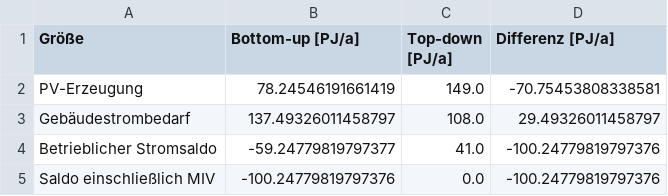
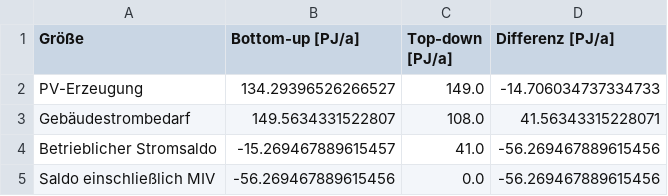
Before and after one commit to simonschaluppe/peq-higrube, a CSV file: Berechnungen/gebaeudesektormodell/outputs/abgleich_allokation.csv, drawn as a sheet.

```diff
--- a/Berechnungen/gebaeudesektormodell/outputs/abgleich_allokation.csv
+++ b/Berechnungen/gebaeudesektormodell/outputs/abgleich_allokation.csv
@@ -1,5 +1,5 @@
 Größe,Bottom-up [PJ/a],Top-down [PJ/a],Differenz [PJ/a]
-PV-Erzeugung,78.24546191661419,149.0,-70.75453808338581
-Gebäudestrombedarf,137.49326011458797,108.0,29.49326011458797
-Betrieblicher Stromsaldo,-59.24779819797377,41.0,-100.24779819797376
-Saldo einschließlich MIV,-100.24779819797376,0.0,-100.24779819797376
+PV-Erzeugung,134.29396526266527,149.0,-14.706034737334733
+Gebäudestrombedarf,149.5634331522807,108.0,41.56343315228071
+Betrieblicher Stromsaldo,-15.269467889615457,41.0,-56.269467889615456
+Saldo einschließlich MIV,-56.269467889615456,0.0,-56.269467889615456
```
Also changed, not shown: Berechnungen/gebaeudesektormodell/outputs/primaerenergiebilanz.csv, Berechnungen/gebaeudesektormodell/outputs/sektorvergleich_dichte.csv, 55 other files.
